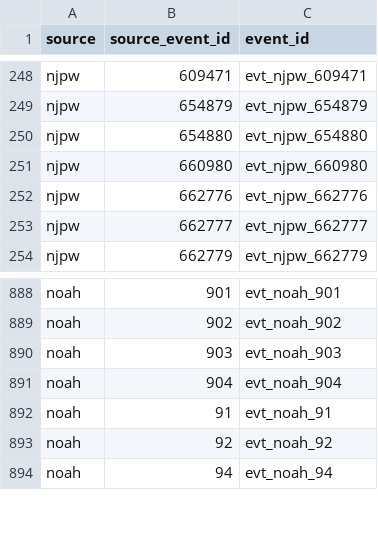
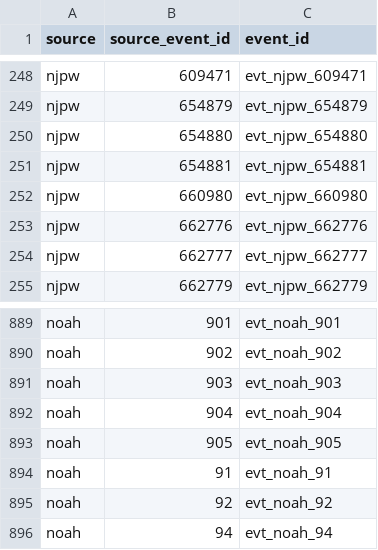
Before and after one commit to yutarowada0402/prowrestling-attendance, a CSV file: data/mappings/event_ids.csv, drawn as a sheet; only a part is shown, gaps mark what is left out; the diff names each change by its address in the sheet, - before the commit and + after, or states it on an @@ line.

```diff
--- a/data/mappings/event_ids.csv
+++ b/data/mappings/event_ids.csv
+row 251: njpw | 654881 | evt_njpw_654881
+row 893: noah | 905 | evt_noah_905
```
Also changed, not shown: exports/attendance_by_region.csv, exports/attendance_by_weekday.csv, 24 other files.
